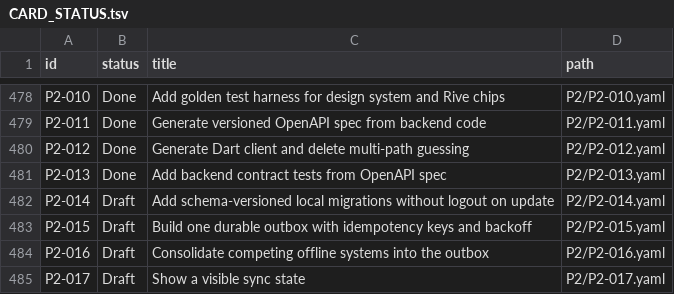
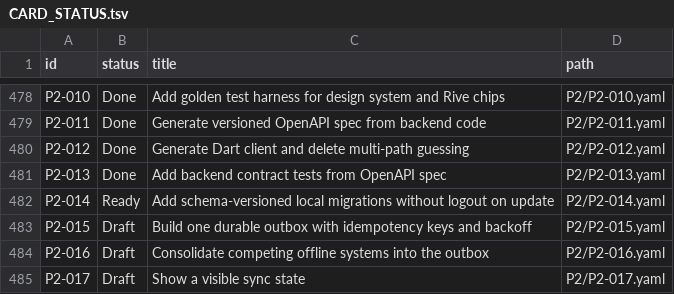
Before and after one commit to michaelTheKing0616/lingafriq-mobile-app-clone, a TSV file: docs/plan/CARD_STATUS.tsv, drawn as a sheet; only a part is shown, gaps mark what is left out.

```diff
--- a/docs/plan/CARD_STATUS.tsv
+++ b/docs/plan/CARD_STATUS.tsv
@@ -481,3 +481,3 @@ P2-012	Done	Generate Dart client and delete multi-path guessing	P2/P2-012.yaml
 P2-013	Done	Add backend contract tests from OpenAPI spec	P2/P2-013.yaml
-P2-014	Draft	Add schema-versioned local migrations without logout on update	P2/P2-014.yaml
+P2-014	Ready	Add schema-versioned local migrations without logout on update	P2/P2-014.yaml
 P2-015	Draft	Build one durable outbox with idempotency keys and backoff	P2/P2-015.yaml
```
Also changed, not shown: 10 other files.
